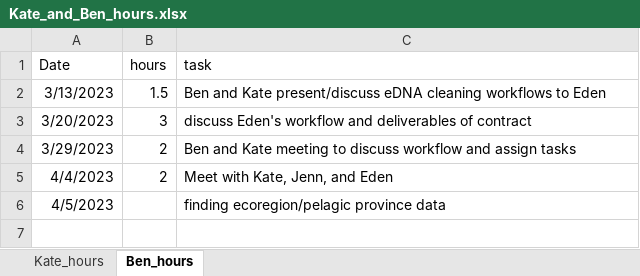
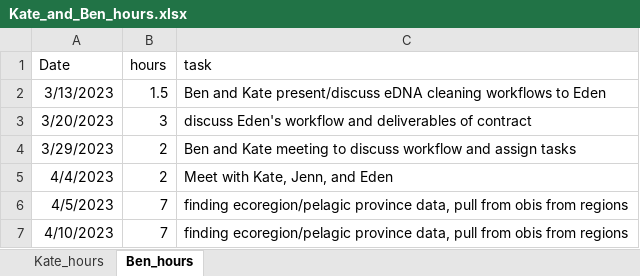
Before and after one commit to EWTekwa/GAPP, an Excel workbook: admin/Kate_and_Ben_hours.xlsx, sheet Ben_hours, drawn as a sheet; values as stored, in another font and other column widths than the file's, no borders; the diff names each change by its address in the sheet, - before the commit and + after, or states it on an @@ line.

Commit message:
OBIS by region

```diff
--- a/admin/Kate_and_Ben_hours.xlsx (sheet Ben_hours)
+++ b/admin/Kate_and_Ben_hours.xlsx (sheet Ben_hours)
-B6 (hours): (empty)
+B6 (hours): 7
-C6 (task): …ecoregion/pelagic province data
+C6 (task): …ecoregion/pelagic province data, pull from obis from regions
+row 7: 4/10/2023 | 7 | finding ecoregion/pelagic province data, pull from obis from regions
```
Also changed, not shown: 32 other files.
